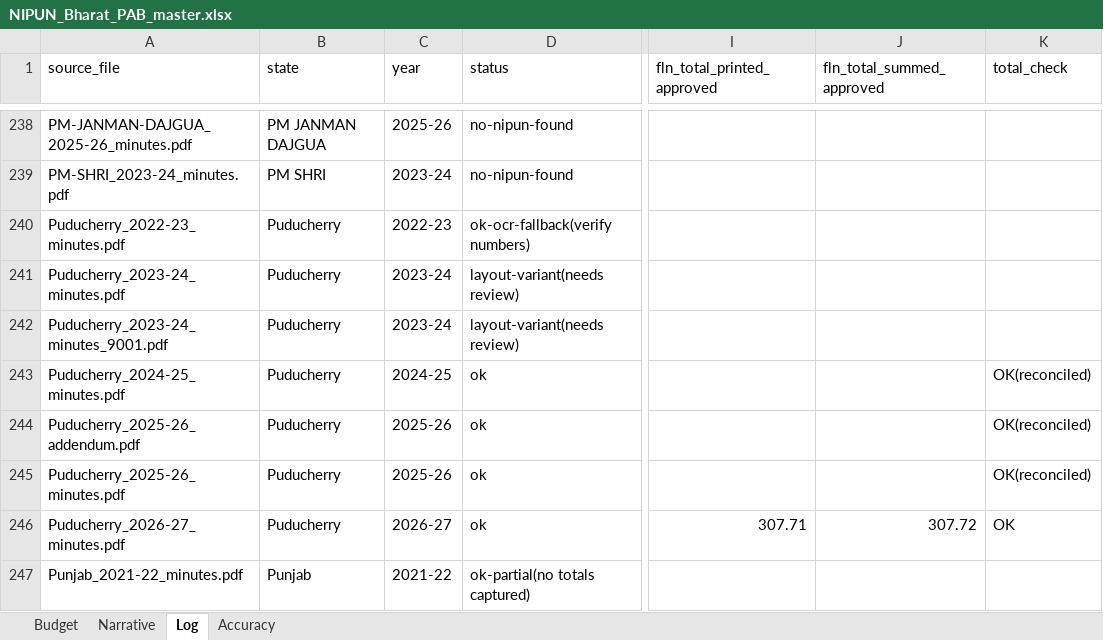
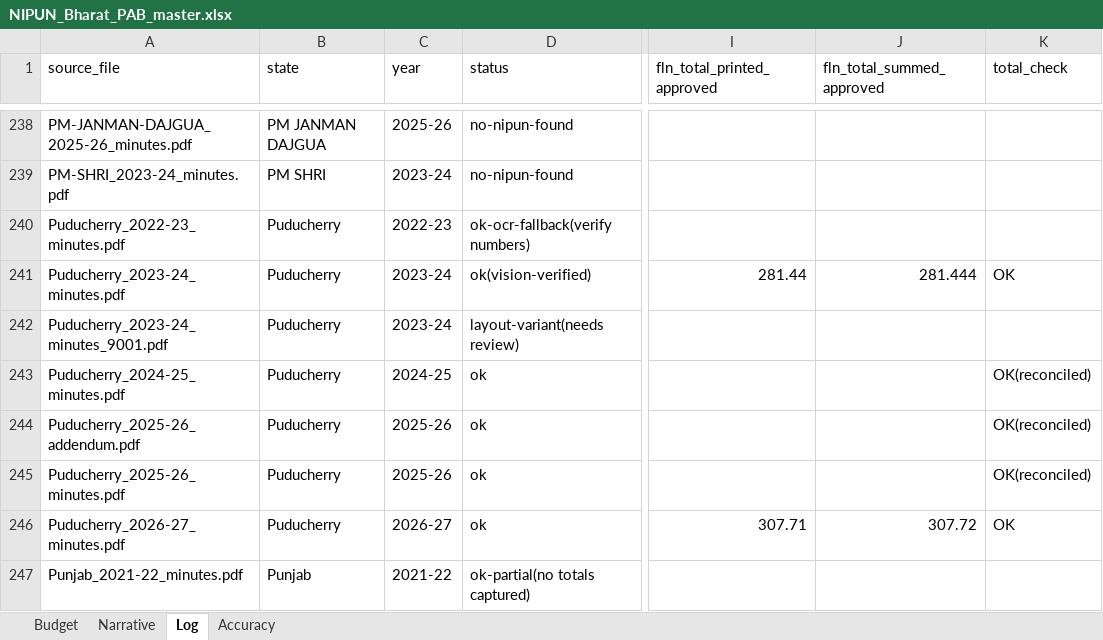
Before and after one commit to gordianknot-legacy/nipun-pab-dashboard, an Excel workbook: NIPUN_Bharat_PAB_master.xlsx, sheet Log, drawn as a sheet; only a part is shown, gaps mark what is left out; values as stored, in another font and other column widths than the file's, no borders; the diff names each change by its address in the sheet, - before the commit and + after, or states it on an @@ line.

```diff
--- a/NIPUN_Bharat_PAB_master.xlsx (sheet Log)
+++ b/NIPUN_Bharat_PAB_master.xlsx (sheet Log)
-D241 (status): layout-variant(needs review)
+D241 (status): ok(vision-verified)
-I241 (fln_total_printed_approved): (empty)
+I241 (fln_total_printed_approved): 281.44
-J241 (fln_total_summed_approved): (empty)
+J241 (fln_total_summed_approved): 281.444
-K241 (total_check): (empty)
+K241 (total_check): OK
```
Also changed, not shown: sheet Budget, 1 other file.
